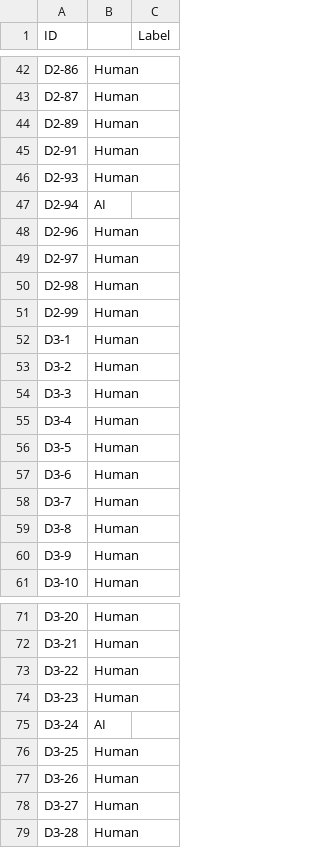
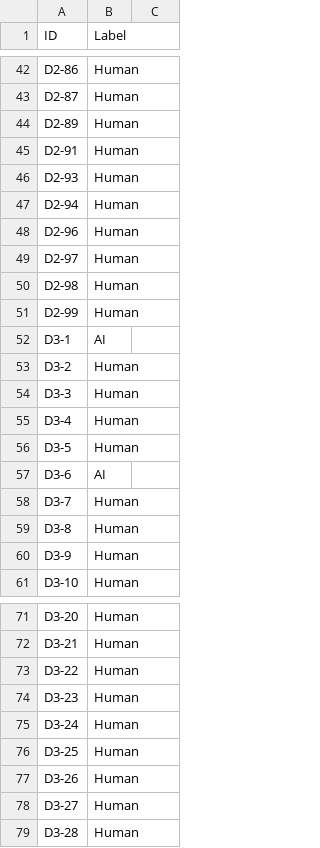
Before and after one commit to RuiPintoUM/AP, a CSV file: Tarefa3/Submissao2/dnn_professor.csv, drawn as a sheet; only a part is shown, gaps mark what is left out; the diff covers the shown part only.

```diff
--- a/Tarefa3/Submissao2/dnn_professor.csv
+++ b/Tarefa3/Submissao2/dnn_professor.csv
@@ -1 +1 @@
-ID		Label
+ID	Label
@@ -46,3 +46,3 @@ D2-91	Human
 D2-93	Human
-D2-94	AI
+D2-94	Human
 D2-96	Human
@@ -51,3 +51,3 @@ D2-98	Human
 D2-99	Human
-D3-1	Human
+D3-1	AI
 D3-2	Human
@@ -56,3 +56,3 @@ D3-4	Human
 D3-5	Human
-D3-6	Human
+D3-6	AI
 D3-7	Human
@@ -74,3 +74,3 @@ D3-22	Human
 D3-23	Human
-D3-24	AI
+D3-24	Human
 D3-25	Human
```
Also changed, not shown: 9 edited cells elsewhere in this file, Tarefa3/Submissao2/dnn.csv, Tarefa3/Submissao2/simple_rnn.csv, 2 other files.
